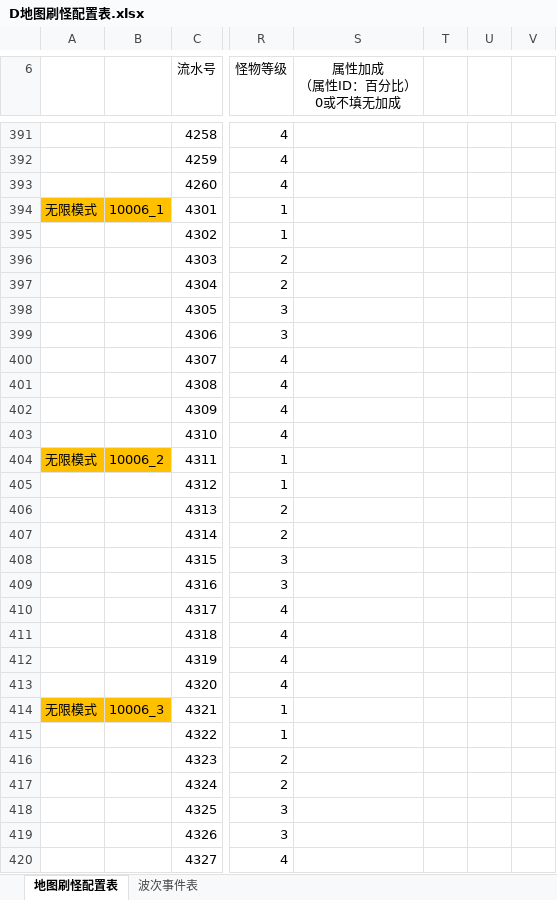
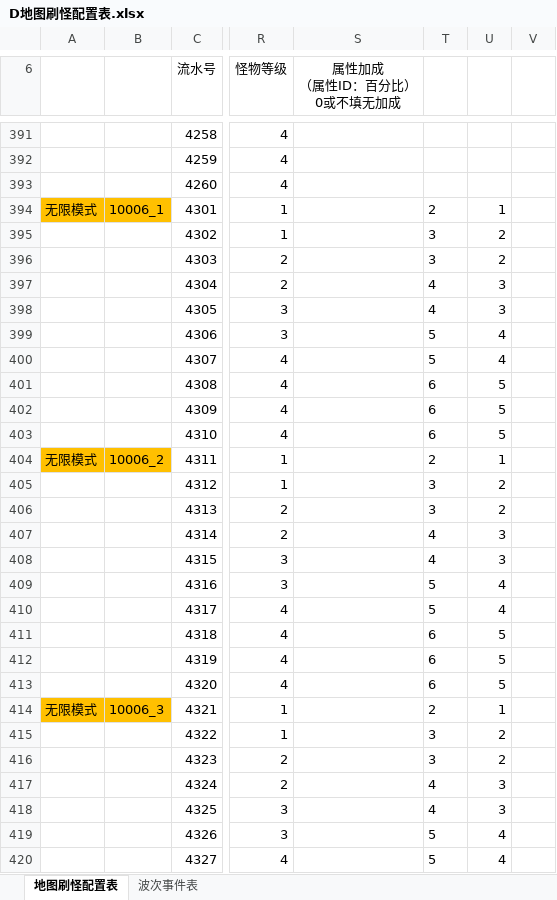
Before and after one commit to GodForsaken2026/GodForsakenMod, an Excel workbook: ModExcel/D地图刷怪配置表.xlsx, sheet 地图刷怪配置表, drawn as a sheet; only a part is shown, gaps mark what is left out; values as stored, in another font and other column widths than the file's, no borders; table styles not drawn; the diff covers the shown part only; the diff names each change by its address in the sheet, - before the commit and + after, or states it on an @@ line.

```diff
--- a/ModExcel/D地图刷怪配置表.xlsx (sheet 地图刷怪配置表)
+++ b/ModExcel/D地图刷怪配置表.xlsx (sheet 地图刷怪配置表)
-T394: (empty)
+T394: 2
-U394: (empty)
+U394: 1
-T395:T396: (empty)
+T395:T396: 3
-U395:U396: (empty)
+U395:U396: 2
-T397:T398: (empty)
+T397:T398: 4
-U397:U398: (empty)
+U397:U398: 3
-T399:T400: (empty)
+T399:T400: 5
-U399:U400: (empty)
+U399:U400: 4
-T401:T403: (empty)
+T401:T403: 6
-U401:U403: (empty)
+U401:U403: 5
-T404: (empty)
+T404: 2
-U404: (empty)
+U404: 1
-T405:T406: (empty)
+T405:T406: 3
-U405:U406: (empty)
+U405:U406: 2
-T407:T408: (empty)
+T407:T408: 4
-U407:U408: (empty)
+U407:U408: 3
-T409:T410: (empty)
+T409:T410: 5
-U409:U410: (empty)
+U409:U410: 4
-T411:T413: (empty)
+T411:T413: 6
-U411:U413: (empty)
+U411:U413: 5
-T414: (empty)
+T414: 2
-U414: (empty)
+U414: 1
-T415:T416: (empty)
+T415:T416: 3
-U415:U416: (empty)
+U415:U416: 2
-T417:T418: (empty)
+T417:T418: 4
-U417:U418: (empty)
+U417:U418: 3
-T419:T420: (empty)
+T419:T420: 5
-U419:U420: (empty)
+U419:U420: 4
```
Also changed, not shown: 193 edited cells elsewhere in this sheet, ModExcel/D地图无尽模式.xlsx, ModExcel/D地图配置表.xlsx, 11 other files.
